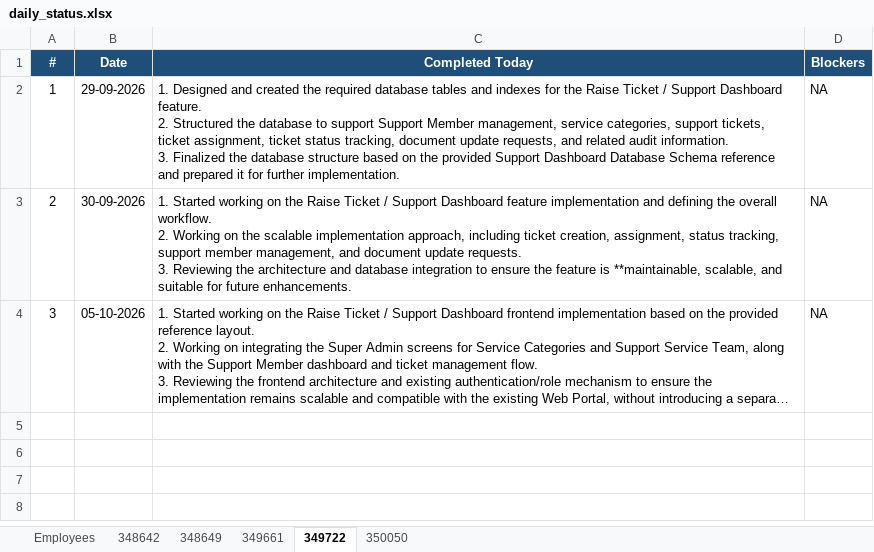
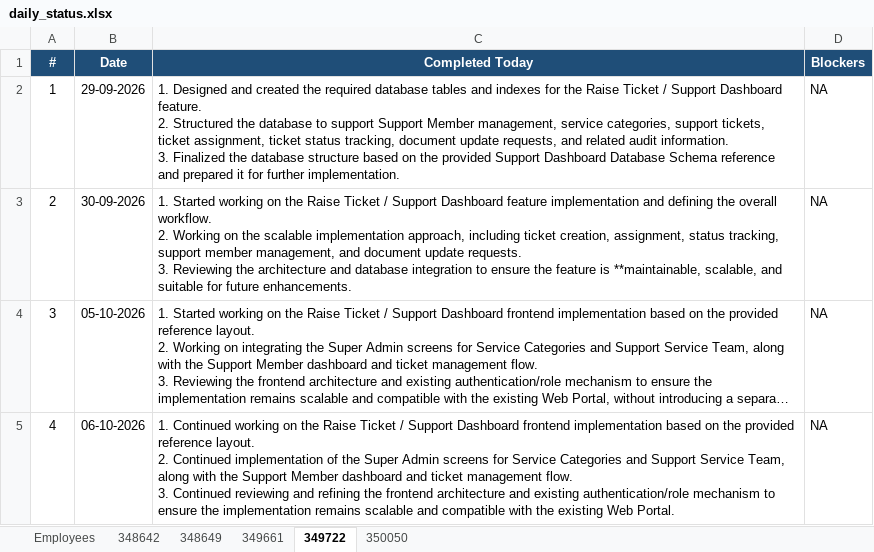
Before and after one commit to vishnumohan350050/webportal-daily-status, an Excel workbook: daily_status.xlsx, sheet 349722, drawn as a sheet; long unchanged cells end in …; values as stored, in another font and other column widths than the file's, no borders; ↵ is a line break in a cell; the diff names each change by its address in the sheet, - before the commit and + after, or states it on an @@ line.

Commit message:
Daily status update (run 37571307529)

```diff
--- a/daily_status.xlsx (sheet 349722)
+++ b/daily_status.xlsx (sheet 349722)
+row 5: 4 | 06-10-2026 | 1. Continued working on the Raise Ticket / Support Dashboard frontend implementation based on the provided reference layout. ↵ 2. Continued implementation of the Super Admin screens for Service Categories and Support Service Team, along with the Support Member dashboard and ticket management flow. ↵ 3. Continued reviewing and refining the frontend architecture and existing authentication/role mechanism to ensure the implementation remains scalable and compatible with the existing Web Portal. | NA
```
Also changed, not shown: sheet 350050.
